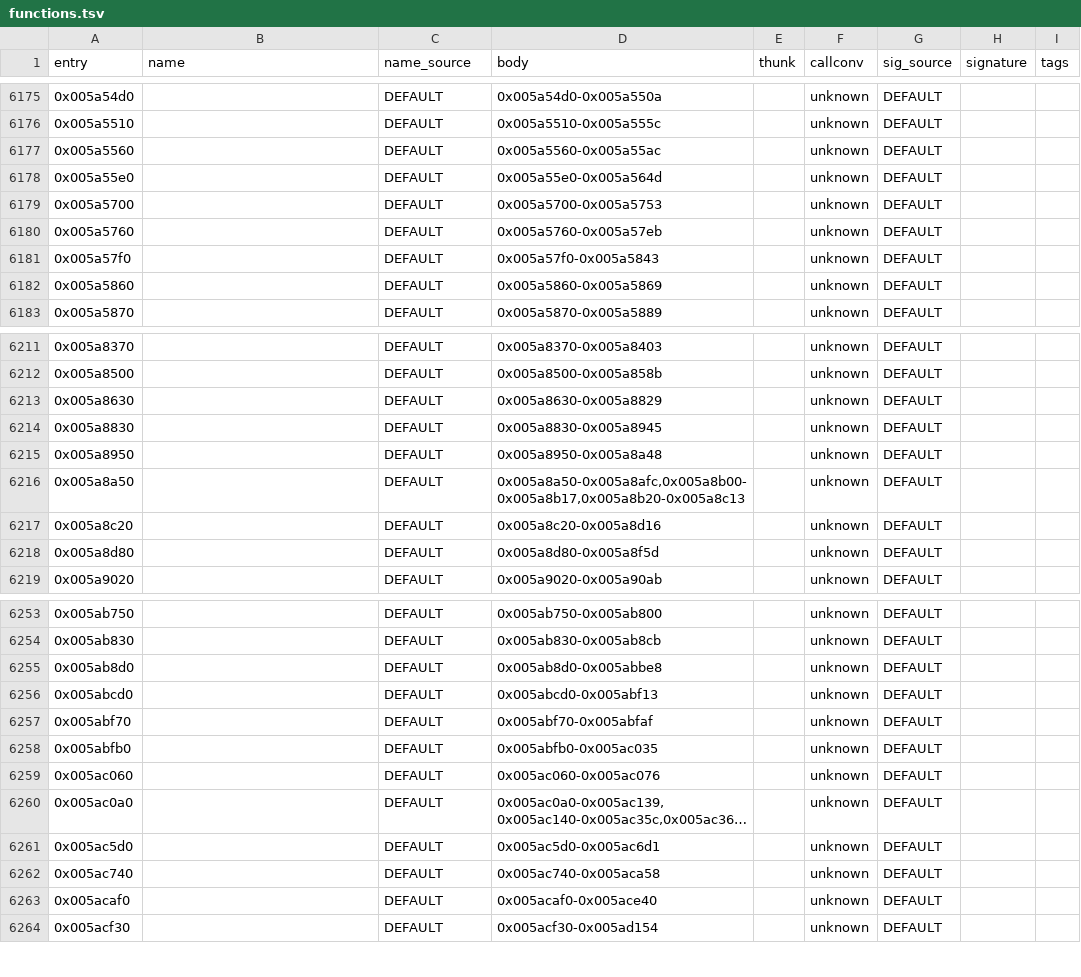
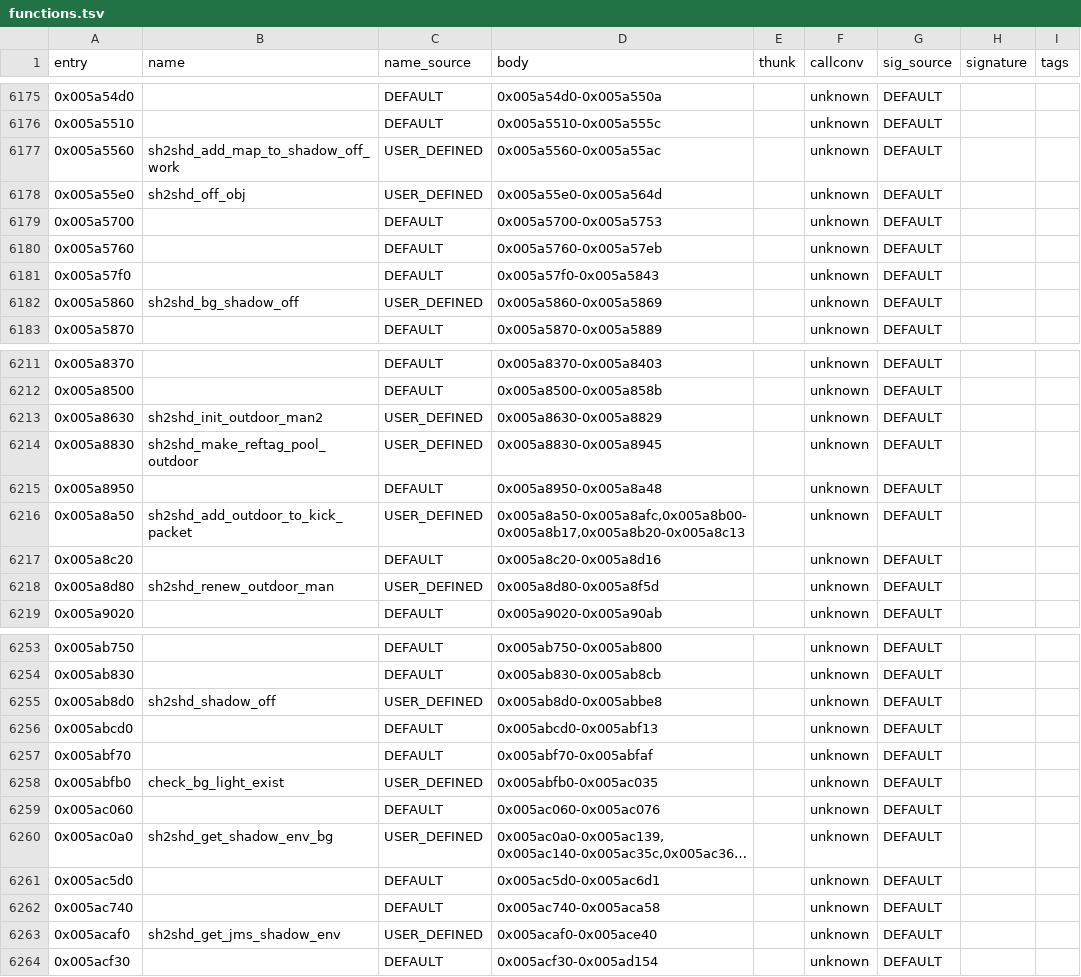
Before and after one commit to ankushKun/sh23ds, a TSV file: sh2-3ds-port-kit/data/dc/project/functions.tsv, drawn as a sheet; only a part is shown, gaps mark what is left out; long unchanged cells end in …; the diff covers the shown part only; the diff names each change by its address in the sheet, - before the commit and + after, or states it on an @@ line.

Commit message:
Ghidra: the names the port cites (RadioNoise, SeBgmManager, the lens flare and shadow code)
port_names.py and ApplyNames.java: 30 functions named, none in conflict, and the export of the project.

```diff
--- a/sh2-3ds-port-kit/data/dc/project/functions.tsv
+++ b/sh2-3ds-port-kit/data/dc/project/functions.tsv
-B6177 (name): (empty)
+B6177 (name): sh2shd_add_map_to_shadow_off_work
-C6177:C6178 (name_source): DEFAULT
+C6177:C6178 (name_source): USER_DEFINED
-B6178 (name): (empty)
+B6178 (name): sh2shd_off_obj
-B6182 (name): (empty)
+B6182 (name): sh2shd_bg_shadow_off
-C6182 (name_source): DEFAULT
+C6182 (name_source): USER_DEFINED
-B6213 (name): (empty)
+B6213 (name): sh2shd_init_outdoor_man2
-C6213:C6214 (name_source): DEFAULT
+C6213:C6214 (name_source): USER_DEFINED
-B6214 (name): (empty)
+B6214 (name): sh2shd_make_reftag_pool_outdoor
-B6216 (name): (empty)
+B6216 (name): sh2shd_add_outdoor_to_kick_packet
-C6216 (name_source): DEFAULT
+C6216 (name_source): USER_DEFINED
-B6218 (name): (empty)
+B6218 (name): sh2shd_renew_outdoor_man
-C6218 (name_source): DEFAULT
+C6218 (name_source): USER_DEFINED
-B6255 (name): (empty)
+B6255 (name): sh2shd_shadow_off
-C6255 (name_source): DEFAULT
+C6255 (name_source): USER_DEFINED
-B6258 (name): (empty)
+B6258 (name): check_bg_light_exist
-C6258 (name_source): DEFAULT
+C6258 (name_source): USER_DEFINED
-B6260 (name): (empty)
+B6260 (name): sh2shd_get_shadow_env_bg
-C6260 (name_source): DEFAULT
+C6260 (name_source): USER_DEFINED
-B6263 (name): (empty)
+B6263 (name): sh2shd_get_jms_shadow_env
-C6263 (name_source): DEFAULT
+C6263 (name_source): USER_DEFINED
```
Also changed, not shown: 38 edited cells elsewhere in this file, sh2-3ds-port-kit/data/dc/port_names.tsv, 1 other file.
